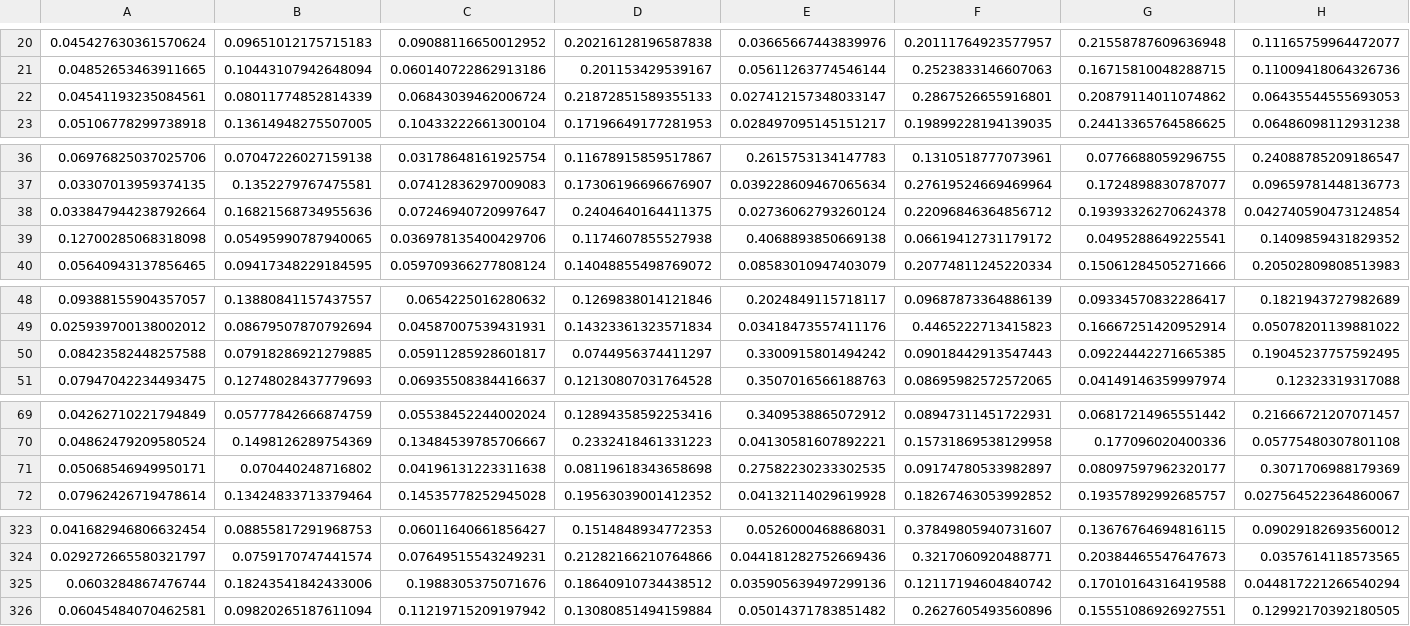
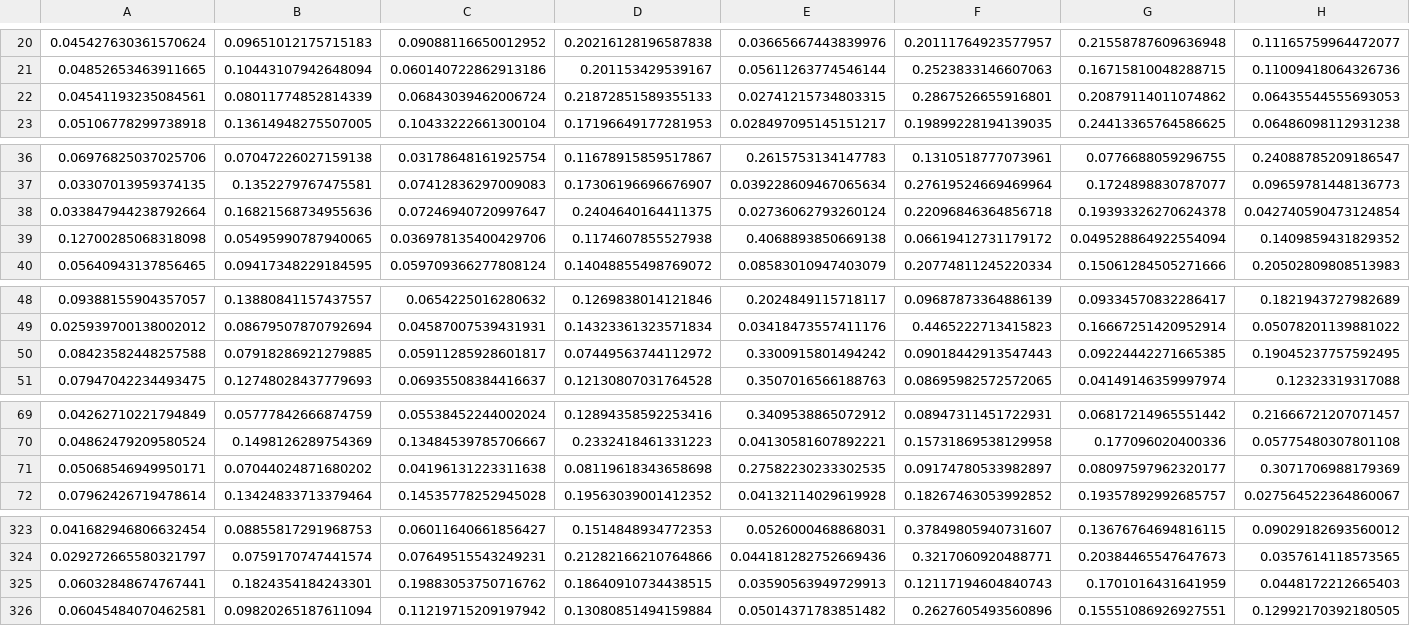
Before and after one commit to Om-Sevak/nba-role-predictor, a CSV file: defensive-hierarchical-clusters-2023-24.csv, drawn as a sheet; only a part is shown, gaps mark what is left out; removed rows and columns are numbered as before the commit, all else as after; rows hold the shown columns only; the diff covers the shown part only; the diff names each change by its address in the sheet, - before the commit and + after, or states it on an @@ line.

```diff
--- a/defensive-hierarchical-clusters-2023-24.csv
+++ b/defensive-hierarchical-clusters-2023-24.csv
-E22: 0.027412157348033147
+E22: 0.02741215734803315
-F38: 0.22096846364856712
+F38: 0.22096846364856718
-G39: 0.0495288649225541
+G39: 0.049528864922554094
-D50: 0.0744956374411297
+D50: 0.07449563744112972
-B71: 0.070440248716802
+B71: 0.07044024871680202
-row 325: 0.0603284867476744 | 0.18243541842433006 | 0.1988305375071676 | 0.18640910734438512 | 0.035905639497299136 | 0.12117194604840742 | 0.17010164316419588 | 0.044817221266540294
+row 325: 0.06032848674767441 | 0.1824354184243301 | 0.19883053750716762 | 0.18640910734438515 | 0.03590563949729913 | 0.12117194604840743 | 0.1701016431641959 | 0.0448172212665403
```
Also changed, not shown: 3 edited cells elsewhere in this file, defensive-pca-hierarchical-clusters-2023-24.csv, defensive-pca-kmeans-clusters-2023-24.csv, 12 other files.
